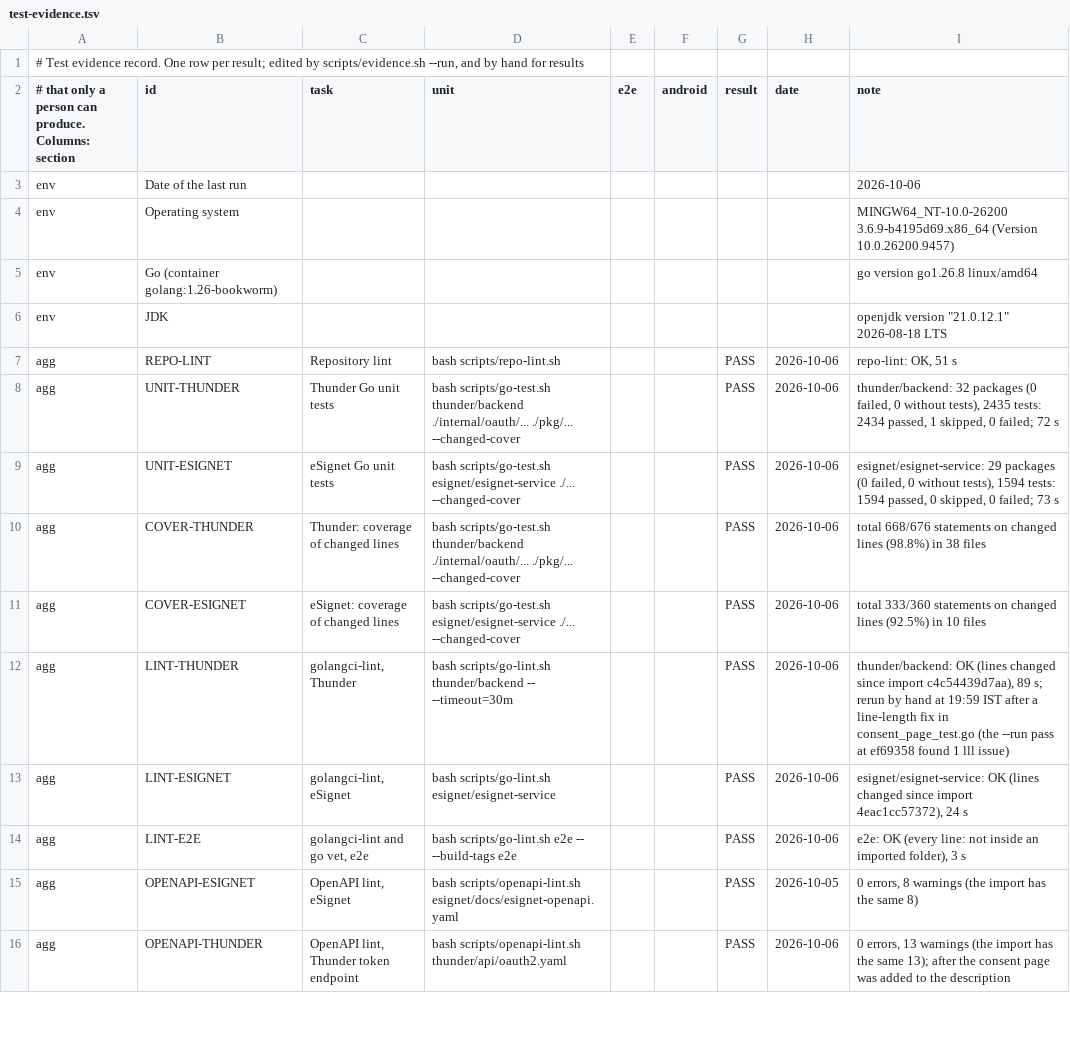
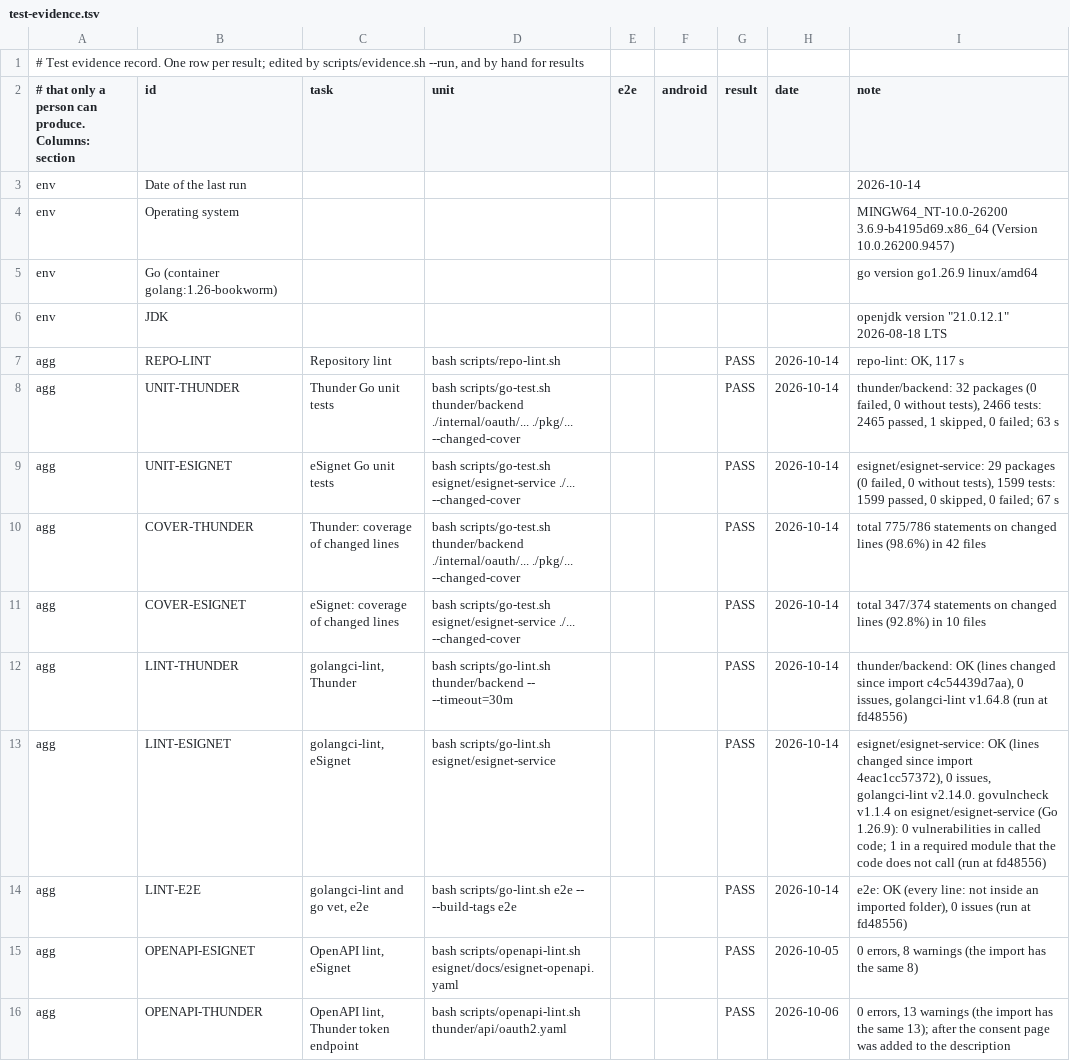
Before and after one commit to Paradox-73/Enable_Native_SSO_in_eSignet_Go_for_Mobile_Apps, a TSV file: docs/test-evidence.tsv, drawn as a sheet; only a part is shown; the diff covers the shown part only.

Commit message:
docs: record the 2026-10-14 runs in the test report, README, STATUS, ppt outline and demo script; fix the video script's test list
Signed-off-by: Paradox_73 <kanavbhardwaj86412a@gmail.com>

```diff
--- a/docs/test-evidence.tsv
+++ b/docs/test-evidence.tsv
@@ -2,14 +2,14 @@
 # that only a person can produce. Columns: section	id	task	unit	e2e	android	result	date	note
-env	Date of the last run							2026-10-06
+env	Date of the last run							2026-10-14
 env	Operating system							MINGW64_NT-10.0-26200 3.6.9-b4195d69.x86_64 (Version 10.0.26200.9457)
-env	Go (container golang:1.26-bookworm)							go version go1.26.8 linux/amd64
+env	Go (container golang:1.26-bookworm)							go version go1.26.9 linux/amd64
 env	JDK							openjdk version "21.0.12.1" 2026-08-18 LTS
-agg	REPO-LINT	Repository lint	bash scripts/repo-lint.sh			PASS	2026-10-06	repo-lint: OK, 51 s
-agg	UNIT-THUNDER	Thunder Go unit tests	bash scripts/go-test.sh thunder/backend ./internal/oauth/... ./pkg/... --changed-cover			PASS	2026-10-06	thunder/backend: 32 packages (0 failed, 0 without tests), 2435 tests: 2434 passed, 1 skipped, 0 failed; 72 s
-agg	UNIT-ESIGNET	eSignet Go unit tests	bash scripts/go-test.sh esignet/esignet-service ./... --changed-cover			PASS	2026-10-06	esignet/esignet-service: 29 packages (0 failed, 0 without tests), 1594 tests: 1594 passed, 0 skipped, 0 failed; 73 s
-agg	COVER-THUNDER	Thunder: coverage of changed lines	bash scripts/go-test.sh thunder/backend ./internal/oauth/... ./pkg/... --changed-cover			PASS	2026-10-06	total 668/676 statements on changed lines (98.8%) in 38 files
-agg	COVER-ESIGNET	eSignet: coverage of changed lines	bash scripts/go-test.sh esignet/esignet-service ./... --changed-cover			PASS	2026-10-06	total 333/360 statements on changed lines (92.5%) in 10 files
-agg	LINT-THUNDER	golangci-lint, Thunder	bash scripts/go-lint.sh thunder/backend -- --timeout=30m			PASS	2026-10-06	thunder/backend: OK (lines changed since import c4c54439d7aa), 89 s; rerun by hand at 19:59 IST after a line-length fix in consent_page_test.go (the --run pass at ef69358 found 1 lll issue)
-agg	LINT-ESIGNET	golangci-lint, eSignet	bash scripts/go-lint.sh esignet/esignet-service			PASS	2026-10-06	esignet/esignet-service: OK (lines changed since import 4eac1cc57372), 24 s
-agg	LINT-E2E	golangci-lint and go vet, e2e	bash scripts/go-lint.sh e2e -- --build-tags e2e			PASS	2026-10-06	e2e: OK (every line: not inside an imported folder), 3 s
+agg	REPO-LINT	Repository lint	bash scripts/repo-lint.sh			PASS	2026-10-14	repo-lint: OK, 117 s
+agg	UNIT-THUNDER	Thunder Go unit tests	bash scripts/go-test.sh thunder/backend ./internal/oauth/... ./pkg/... --changed-cover			PASS	2026-10-14	thunder/backend: 32 packages (0 failed, 0 without tests), 2466 tests: 2465 passed, 1 skipped, 0 failed; 63 s
+agg	UNIT-ESIGNET	eSignet Go unit tests	bash scripts/go-test.sh esignet/esignet-service ./... --changed-cover			PASS	2026-10-14	esignet/esignet-service: 29 packages (0 failed, 0 without tests), 1599 tests: 1599 passed, 0 skipped, 0 failed; 67 s
+agg	COVER-THUNDER	Thunder: coverage of changed lines	bash scripts/go-test.sh thunder/backend ./internal/oauth/... ./pkg/... --changed-cover			PASS	2026-10-14	total 775/786 statements on changed lines (98.6%) in 42 files
+agg	COVER-ESIGNET	eSignet: coverage of changed lines	bash scripts/go-test.sh esignet/esignet-service ./... --changed-cover			PASS	2026-10-14	total 347/374 statements on changed lines (92.8%) in 10 files
+agg	LINT-THUNDER	golangci-lint, Thunder	bash scripts/go-lint.sh thunder/backend -- --timeout=30m			PASS	2026-10-14	thunder/backend: OK (lines changed since import c4c54439d7aa), 0 issues, golangci-lint v1.64.8 (run at fd48556)
+agg	LINT-ESIGNET	golangci-lint, eSignet	bash scripts/go-lint.sh esignet/esignet-service			PASS	2026-10-14	esignet/esignet-service: OK (lines changed since import 4eac1cc57372), 0 issues, golangci-lint v2.14.0. govulncheck v1.1.4 on esignet/esignet-service (Go 1.26.9): 0 vulnerabilities in called code; 1 in a required module that the code does not call (run at fd48556)
+agg	LINT-E2E	golangci-lint and go vet, e2e	bash scripts/go-lint.sh e2e -- --build-tags e2e			PASS	2026-10-14	e2e: OK (every line: not inside an imported folder), 0 issues (run at fd48556)
 agg	OPENAPI-ESIGNET	OpenAPI lint, eSignet	bash scripts/openapi-lint.sh esignet/docs/esignet-openapi.yaml			PASS	2026-10-05	0 errors, 8 warnings (the import has the same 8)
```
Also changed, not shown: 1 added row and 83 edited cells elsewhere in this file, 6 other files.
